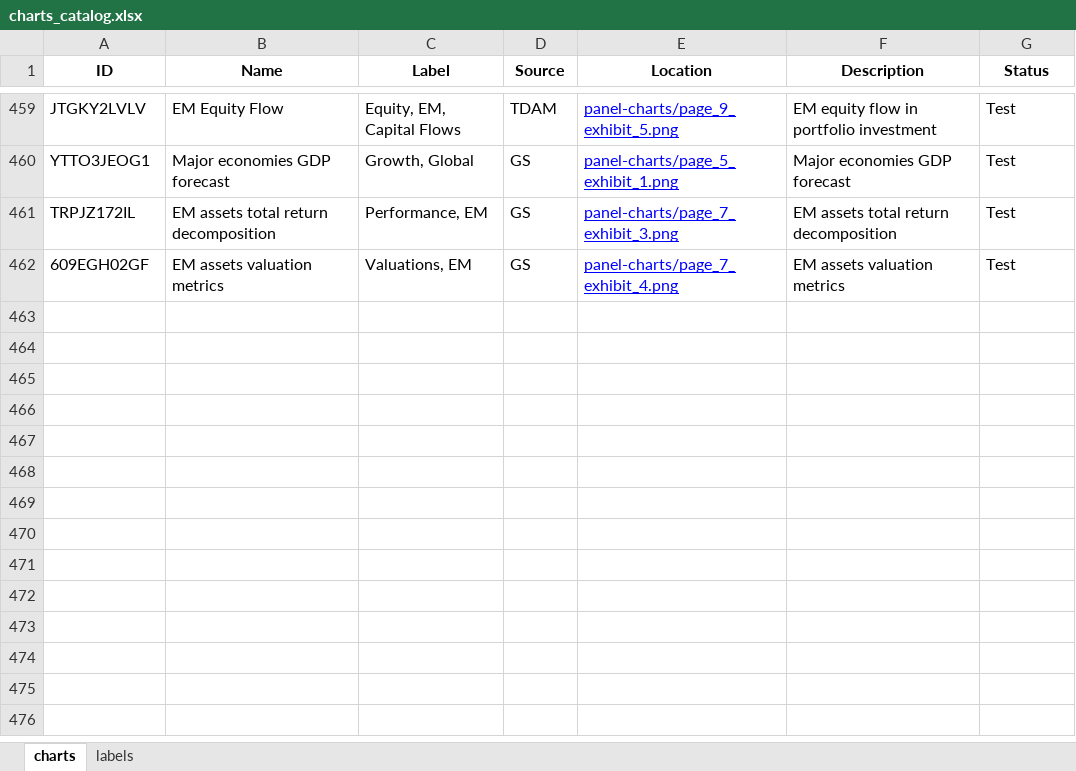
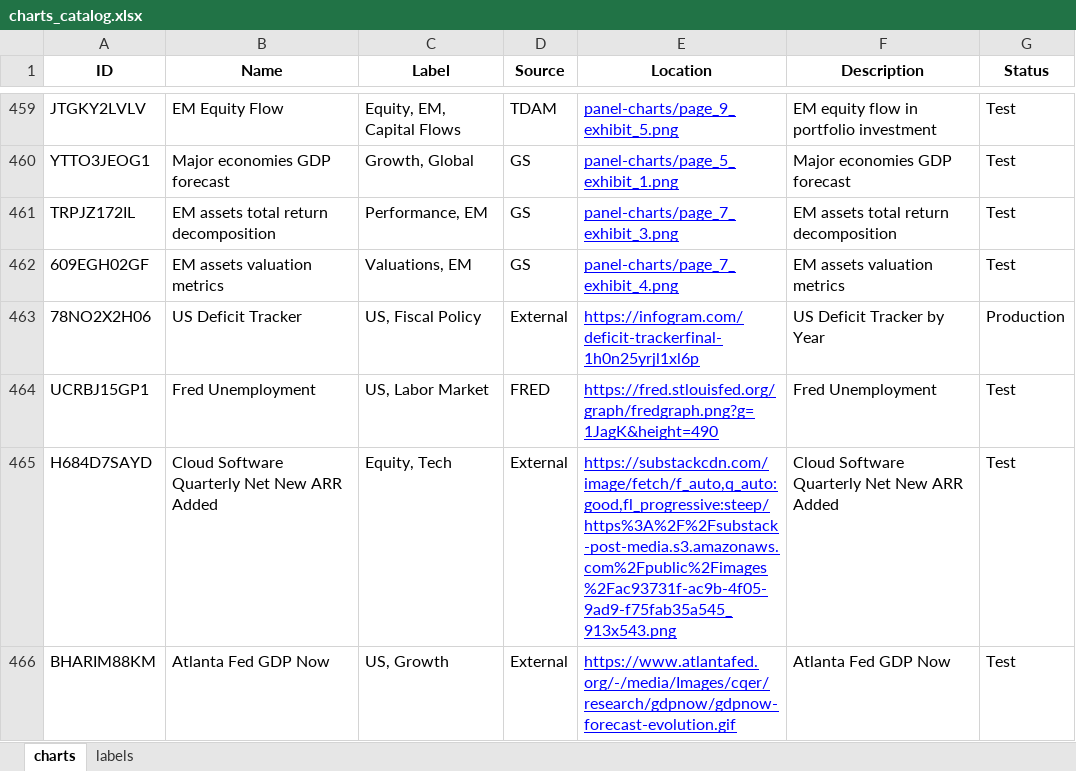
Before and after one commit to zhah2/charts-panel, an Excel workbook: charts_catalog.xlsx, sheet charts, drawn as a sheet; only a part is shown, gaps mark what is left out; values as stored, in another font and other column widths than the file's, no borders; the diff names each change by its address in the sheet, - before the commit and + after, or states it on an @@ line.

```diff
--- a/charts_catalog.xlsx (sheet charts)
+++ b/charts_catalog.xlsx (sheet charts)
+row 463: 78NO2X2H06 | US Deficit Tracker | US, Fiscal Policy | External | https://infogram.com/deficit-trackerfinal-1h0n25yrjl1xl6p | US Deficit Tracker by Year | Production
+row 464: UCRBJ15GP1 | Fred Unemployment | US, Labor Market | FRED | https://fred.stlouisfed.org/graph/fredgraph.png?g=1JagK&height=490 | Fred Unemployment | Test
+row 465: H684D7SAYD | Cloud Software Quarterly Net New ARR Added | Equity, Tech | External | https://substackcdn.com/image/fetch/f_auto,q_auto:good,fl_progressive:steep/https%3A%2F%2Fsubstack-post-media.s3.amazonaws.com%2Fpublic%2Fimages%2Fac93731f-ac9b-4f05-9ad9-f75fab35a545_913x543.png | Cloud Software Quarterly Net New ARR Added | Test
+row 466: BHARIM88KM | Atlanta Fed GDP Now | US, Growth | External | https://www.atlantafed.org/-/media/Images/cqer/research/gdpnow/gdpnow-forecast-evolution.gif | Atlanta Fed GDP Now | Test
```
Also changed, not shown: 4 other files.
